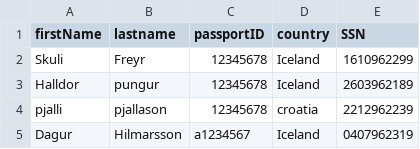
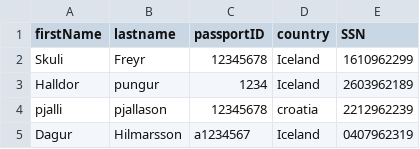
Before and after one commit to Alvarlegur/Isbilar_1.0, a CSV file: data/customers.csv, drawn as a sheet.

```diff
--- a/data/customers.csv
+++ b/data/customers.csv
@@ -2,3 +2,3 @@ firstName,lastname,passportID,country,SSN
 Skuli,Freyr,12345678,Iceland,1610962299
-Halldor,pungur,12345678,Iceland,2603962189
+Halldor,pungur,1234,Iceland,2603962189
 pjalli,pjallason,12345678,croatia,2212962239
```
Also changed, not shown: data/cars.csv, 7 other files.
